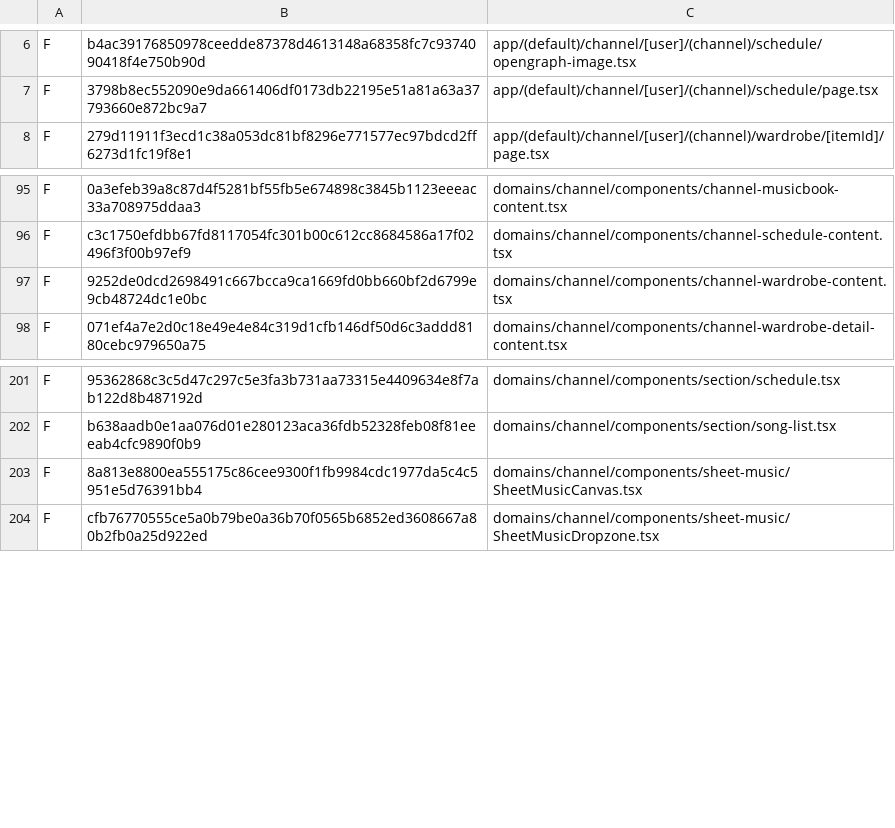
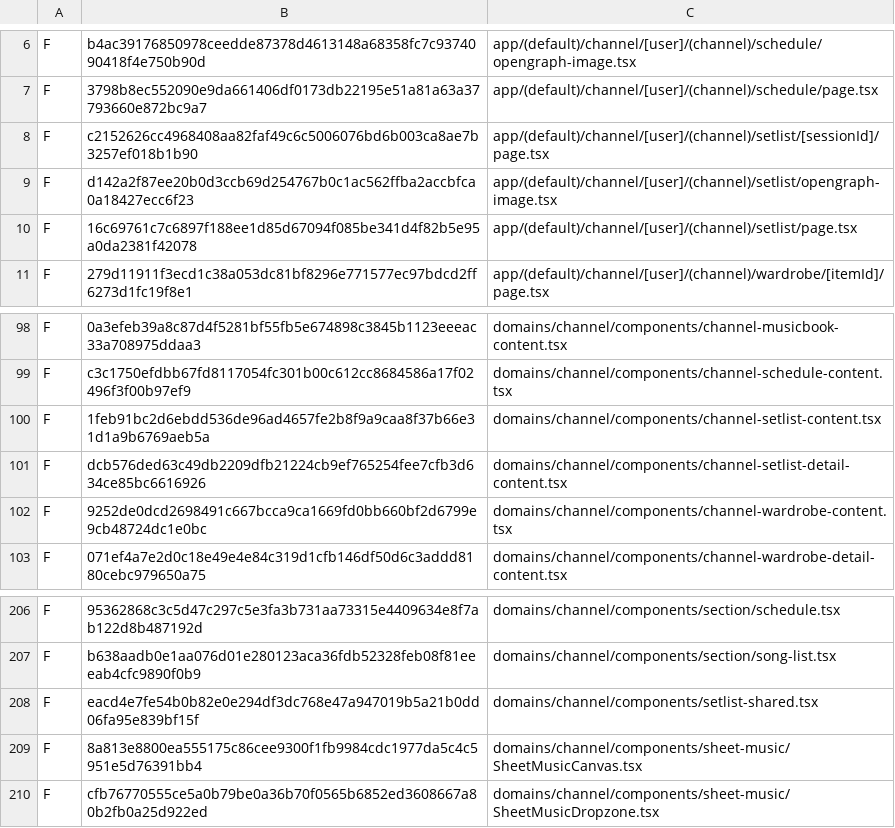
Before and after one commit to h66rogi/rogichat, a TSV file: docs/meloming-source-manifest.tsv, drawn as a sheet; only a part is shown, gaps mark what is left out; the diff names each change by its address in the sheet, - before the commit and + after, or states it on an @@ line.

Commit message:
feat: copy remaining schedule and setlist routes verbatim

```diff
--- a/docs/meloming-source-manifest.tsv
+++ b/docs/meloming-source-manifest.tsv
+row 8: F | c2152626cc4968408aa82faf49c6c5006076bd6b003ca8ae7b3257ef018b1b90 | app/(default)/channel/[user]/(channel)/setlist/[sessionId]/page.tsx
+row 9: F | d142a2f87ee20b0d3ccb69d254767b0c1ac562ffba2accbfca0a18427ecc6f23 | app/(default)/channel/[user]/(channel)/setlist/opengraph-image.tsx
+row 10: F | 16c69761c7c6897f188ee1d85d67094f085be341d4f82b5e95a0da2381f42078 | app/(default)/channel/[user]/(channel)/setlist/page.tsx
+row 100: F | 1feb91bc2d6ebdd536de96ad4657fe2b8f9a9caa8f37b66e31d1a9b6769aeb5a | domains/channel/components/channel-setlist-content.tsx
+row 101: F | dcb576ded63c49db2209dfb21224cb9ef765254fee7cfb3d634ce85bc6616926 | domains/channel/components/channel-setlist-detail-content.tsx
+row 208: F | eacd4e7fe54b0b82e0e294df3dc768e47a947019b5a21b0dd06fa95e839bf15f | domains/channel/components/setlist-shared.tsx
```
Also changed, not shown: 13 other files.
